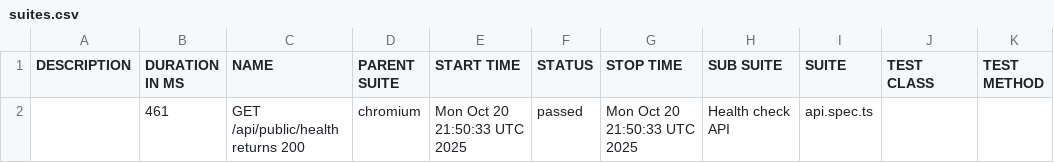
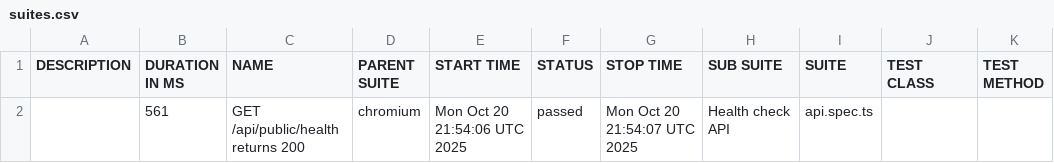
Before and after one commit to ziyaret1/playwright-ziyaret-petstoreAPI, a CSV file: allure-report/data/suites.csv, drawn as a sheet.

```diff
--- a/allure-report/data/suites.csv
+++ b/allure-report/data/suites.csv
@@ -1,2 +1,2 @@
 "DESCRIPTION","DURATION IN MS","NAME","PARENT SUITE","START TIME","STATUS","STOP TIME","SUB SUITE","SUITE","TEST CLASS","TEST METHOD"
-"","461","GET /api/public/health returns 200","chromium","Mon Oct 20 21:50:33 UTC 2025","passed","Mon Oct 20 21:50:33 UTC 2025","Health check API","api.spec.ts","",""
+"","561","GET /api/public/health returns 200","chromium","Mon Oct 20 21:54:06 UTC 2025","passed","Mon Oct 20 21:54:07 UTC 2025","Health check API","api.spec.ts","",""
```
Also changed, not shown: 18 other files.
